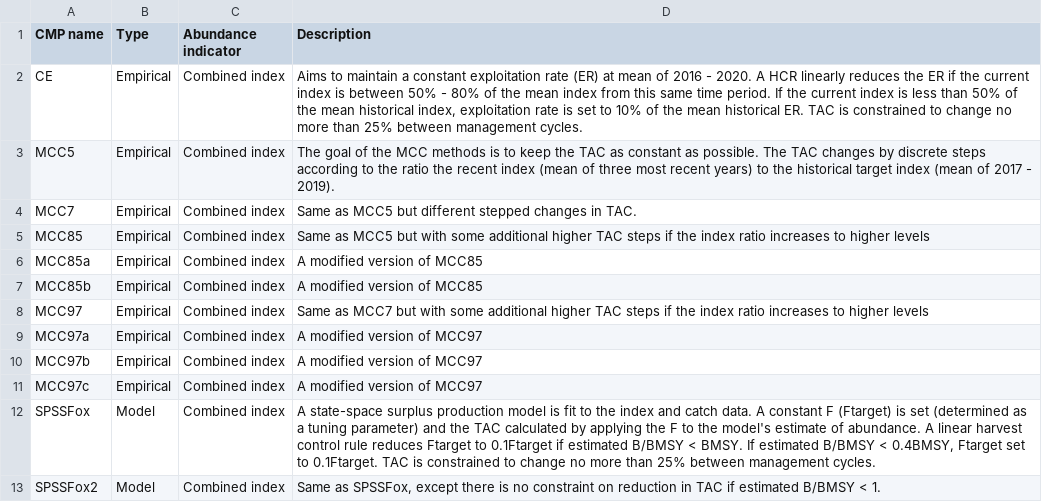
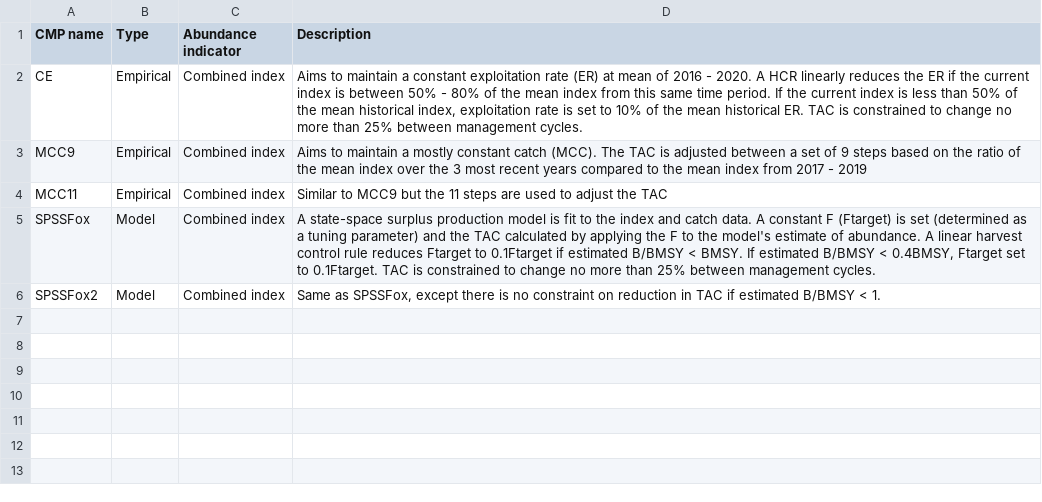
Before and after one commit to ICCAT/nswo-mse, a CSV file: inst/CMP_description2.csv, drawn as a sheet.

```diff
--- a/inst/CMP_description2.csv
+++ b/inst/CMP_description2.csv
@@ -2,11 +2,4 @@ CMP name,Type,Abundance indicator,Description
 CE,Empirical,Combined index,"Aims to maintain a constant exploitation rate (ER) at mean of 2016 - 2020. A HCR linearly reduces the ER if the current index is between 50% - 80% of the mean index from this same time period. If the current index is less than 50% of the mean historical index, exploitation rate is set to 10% of the mean historical ER. TAC is constrained to change no more than 25% between management cycles."
-MCC5,Empirical,Combined index,The goal of the MCC methods is to keep the TAC as constant as possible. The TAC changes by discrete steps according to the ratio the recent index (mean of three most recent years) to the historical target index (mean of 2017 - 2019).
-MCC7,Empirical,Combined index,Same as MCC5 but different stepped changes in TAC.
-MCC85,Empirical,Combined index,Same as MCC5 but with some additional higher TAC steps if the index ratio increases to higher levels
-MCC85a,Empirical,Combined index,A modified version of MCC85
-MCC85b,Empirical,Combined index,A modified version of MCC85
-MCC97,Empirical,Combined index,Same as MCC7 but with some additional higher TAC steps if the index ratio increases to higher levels
-MCC97a,Empirical,Combined index,A modified version of MCC97
-MCC97b,Empirical,Combined index,A modified version of MCC97
-MCC97c,Empirical,Combined index,A modified version of MCC97
+MCC9,Empirical,Combined index,Aims to maintain a mostly constant catch (MCC). The TAC is adjusted between a set of 9 steps based on the ratio of the mean index over the 3 most recent years compared to the mean index from 2017 - 2019
+MCC11,Empirical,Combined index,Similar to MCC9 but the 11 steps are used to adjust the TAC
 SPSSFox,Model,Combined index,"A state-space surplus production model is fit to the index and catch data. A constant F (Ftarget) is set (determined as a tuning parameter) and the TAC calculated by applying the F to the model's estimate of abundance. A linear harvest control rule reduces Ftarget to 0.1Ftarget if estimated B/BMSY < BMSY. If estimated B/BMSY < 0.4BMSY, Ftarget set to 0.1Ftarget. TAC is constrained to change no more than 25% between management cycles."
```
Also changed, not shown: inst/OM_Description.csv, 12 other files.
